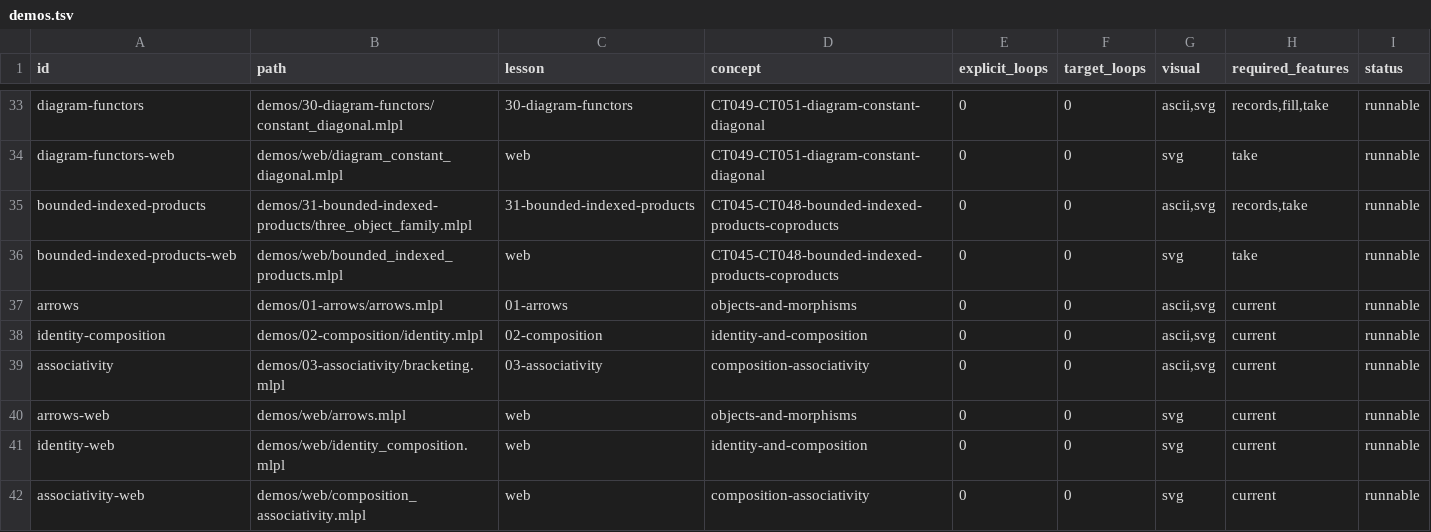
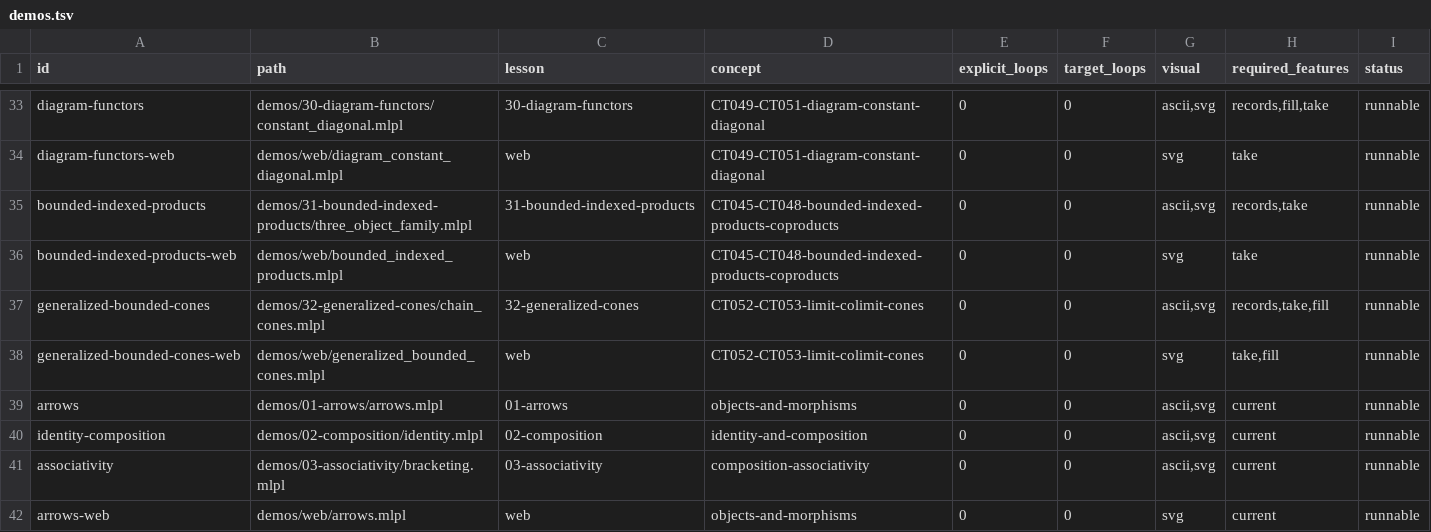
Before and after one commit to sw-ml-study/demo-category-theory, a TSV file: catalog/demos.tsv, drawn as a sheet; only a part is shown, gaps mark what is left out; the shorter side is filled out with more unchanged rows; the diff names each change by its address in the sheet, - before the commit and + after, or states it on an @@ line.

Commit message:
demo: generalize bounded limit and colimit cones
Add Lesson 32 over the two-arrow chain A-to-B-to-C. Cone and cocone legs must satisfy both compatibility equations before mediator counts establish bounded universality; a changed leg and nonunique count vector supply distinct counterexamples.

Add CLI/web visuals, tests, README preview, artifacts, catalogs, and every ledger. Also queue a dedicated Agentrail repair for the user-reported Yoneda pedagogy defect before preservation work.

Pre-commit: just check (41 tests; 32 demos; all repository gates pass).

```diff
--- a/catalog/demos.tsv
+++ b/catalog/demos.tsv
+row 37: generalized-bounded-cones | demos/32-generalized-cones/chain_cones.mlpl | 32-generalized-cones | CT052-CT053-limit-colimit-cones | 0 | 0 | ascii,svg | records,take,fill | runnable
+row 38: generalized-bounded-cones-web | demos/web/generalized_bounded_cones.mlpl | web | CT052-CT053-limit-colimit-cones | 0 | 0 | svg | take,fill | runnable
```
Also changed, not shown: catalog/tests.tsv, 24 other files.
